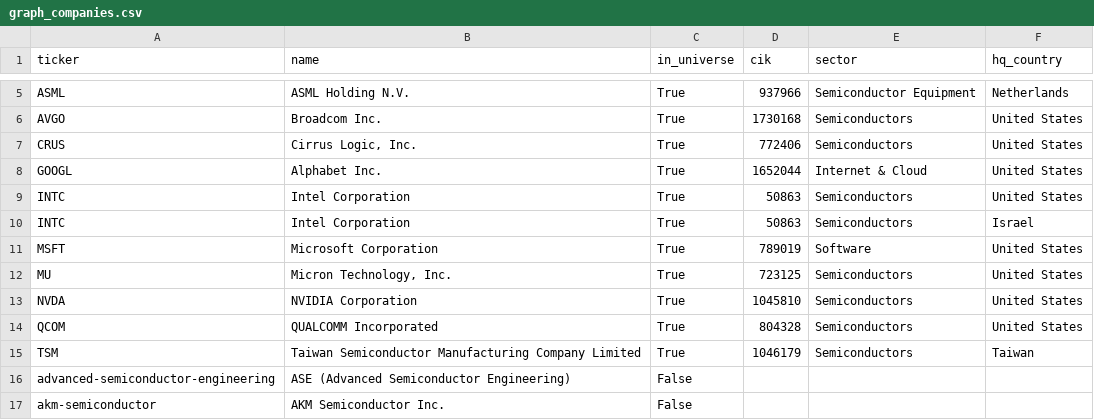
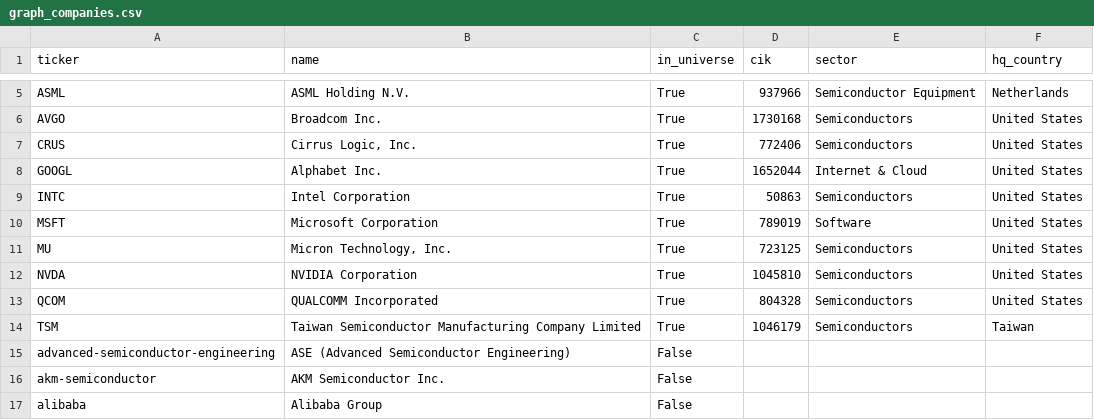
Before and after one commit to 5quidL0rd/Shellhacks_Project, a CSV file: data/exports/graph_companies.csv, drawn as a sheet; only a part is shown, gaps mark what is left out; the shorter side is filled out with more unchanged rows; the diff names each change by its address in the sheet, - before the commit and + after, or states it on an @@ line.

```diff
--- a/data/exports/graph_companies.csv
+++ b/data/exports/graph_companies.csv
-row 10: INTC | Intel Corporation | True | 50863 | Semiconductors | Israel
```
Also changed, not shown: data/exports/graph_edges.csv, 9 other files.
